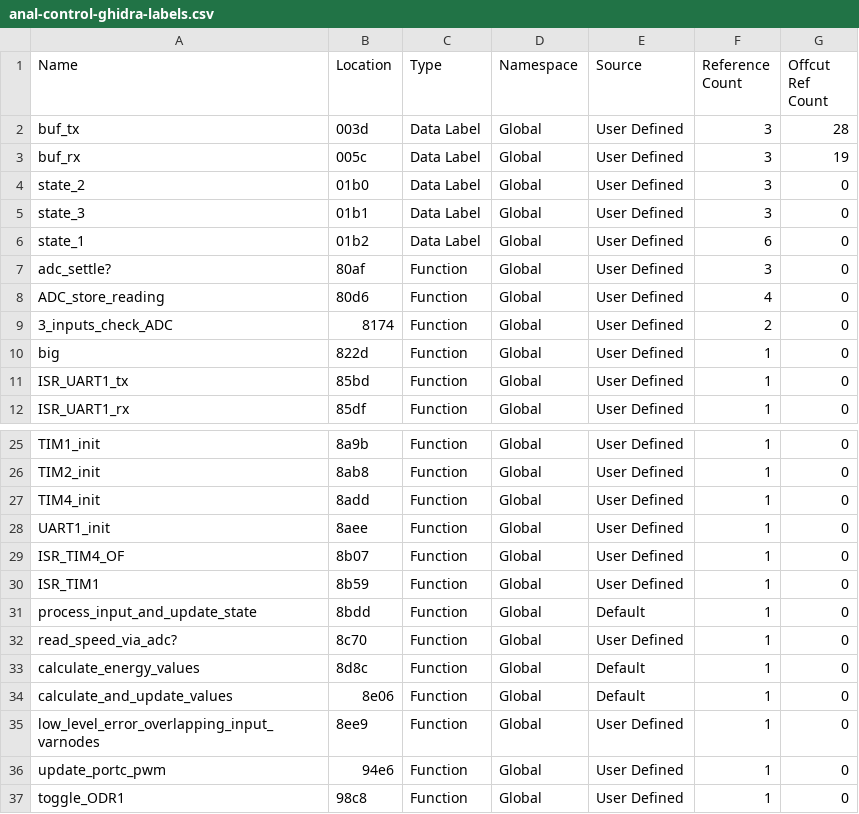
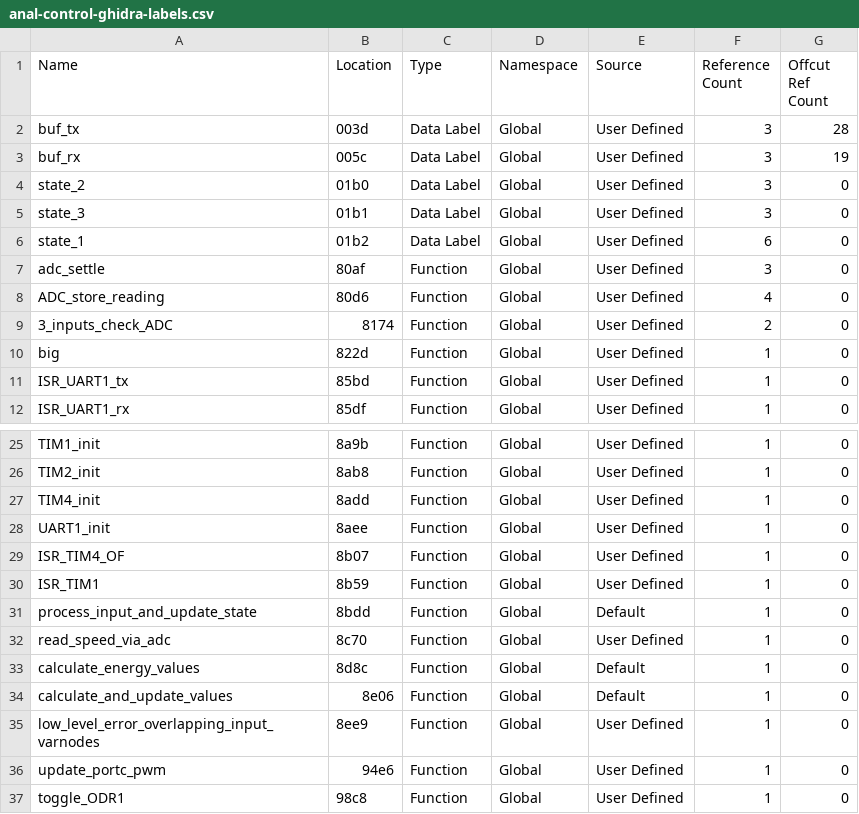
Before and after one commit to brainstorm/treadmill-re, a CSV file: r2/anal-control-ghidra-labels.csv, drawn as a sheet; only a part is shown, gaps mark what is left out; the diff covers the shown part only.

Commit message:
Remove question marks from function names, problems with r2

```diff
--- a/r2/anal-control-ghidra-labels.csv
+++ b/r2/anal-control-ghidra-labels.csv
@@ -6,3 +6,3 @@
 "state_1","01b2","Data Label","Global","User Defined","6","0"
-"adc_settle?","80af","Function","Global","User Defined","3","0"
+"adc_settle","80af","Function","Global","User Defined","3","0"
 "ADC_store_reading","80d6","Function","Global","User Defined","4","0"
@@ -31,3 +31,3 @@
 "process_input_and_update_state","8bdd","Function","Global","Default","1","0"
-"read_speed_via_adc?","8c70","Function","Global","User Defined","1","0"
+"read_speed_via_adc","8c70","Function","Global","User Defined","1","0"
 "calculate_energy_values","8d8c","Function","Global","Default","1","0"
```
Also changed, not shown: 1 added row and 7 edited cells elsewhere in this file, 1 other file.
